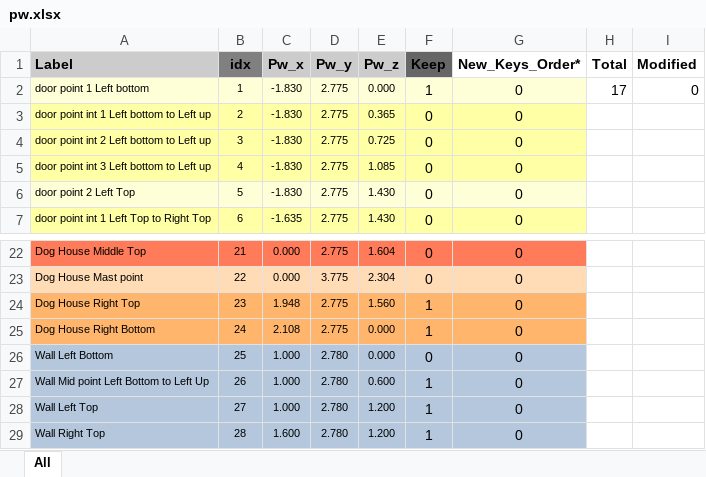
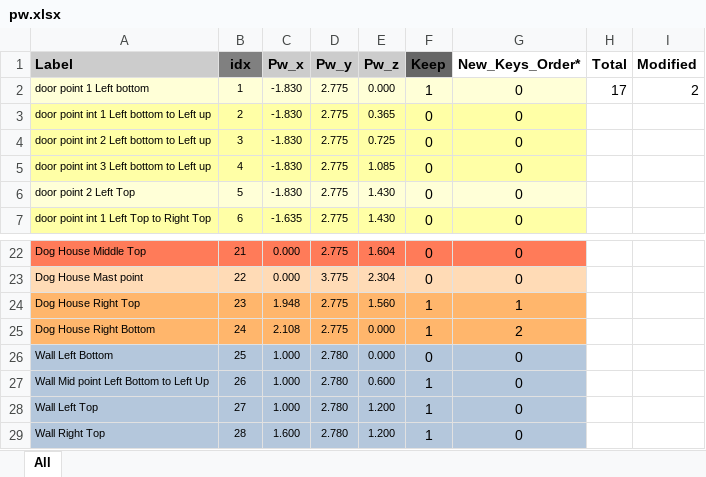
Before and after one commit to ManeeshW/SDML, an Excel workbook: pw.xlsx, sheet All, drawn as a sheet; only a part is shown, gaps mark what is left out; values as stored, in another font and other column widths than the file's, no borders; conditional formats not drawn; the diff names each change by its address in the sheet, - before the commit and + after, or states it on an @@ line.

```diff
--- a/pw.xlsx (sheet All)
+++ b/pw.xlsx (sheet All)
-I2 (Modified): 0
+I2 (Modified): 2
-G24 (New_Keys_Order*): 0
+G24 (New_Keys_Order*): 1
-G25 (New_Keys_Order*): 0
+G25 (New_Keys_Order*): 2
```
Also changed, not shown: 3 other files.
